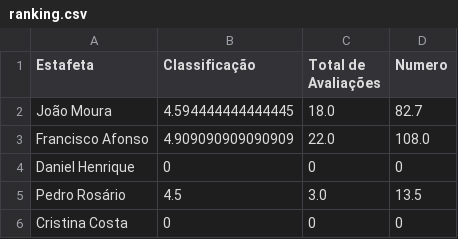
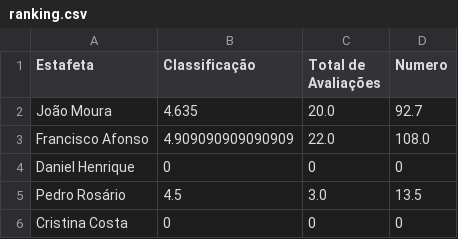
Before and after one commit to joaomoura03/IA-23-24, a CSV file: csv/ranking.csv, drawn as a sheet.

```diff
--- a/csv/ranking.csv
+++ b/csv/ranking.csv
@@ -1,3 +1,3 @@
 Estafeta,Classificação,Total de Avaliações,Numero
-João Moura,4.594444444444445,18.0,82.7
+João Moura,4.635,20.0,92.7
 Francisco Afonso,4.909090909090909,22.0,108.0
```
Also changed, not shown: csv/delivery.csv, 4 other files.
